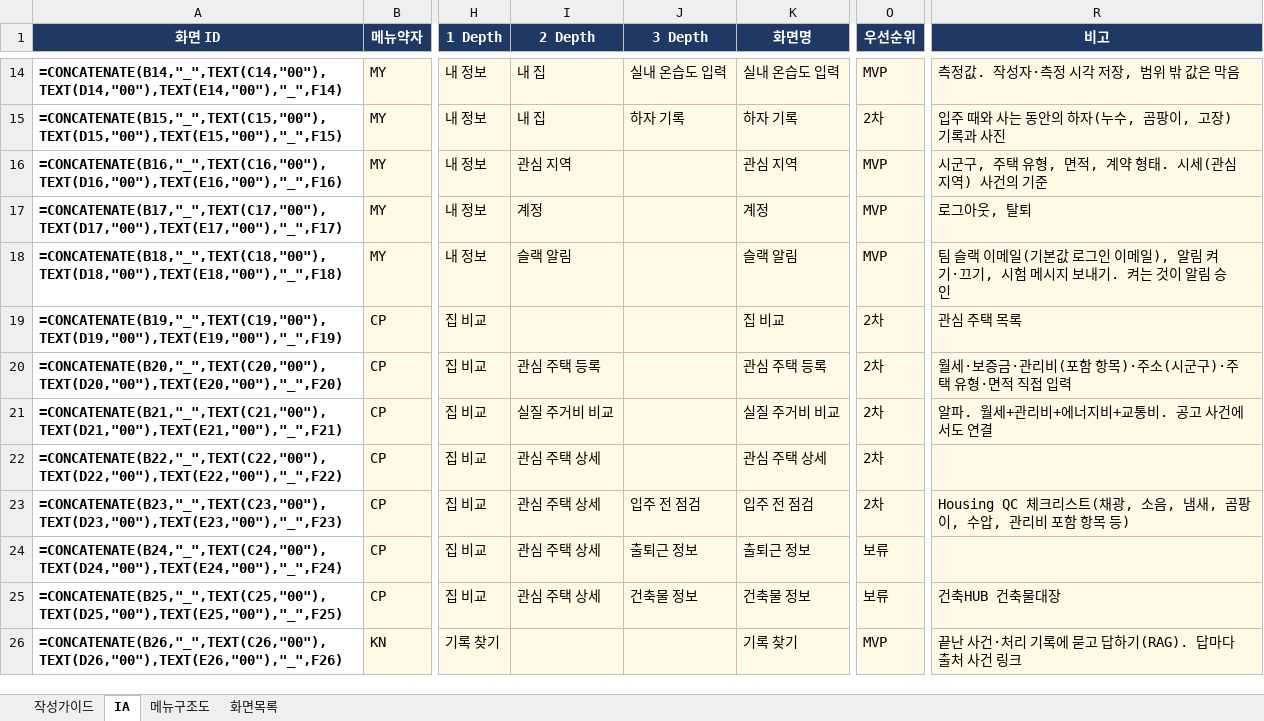
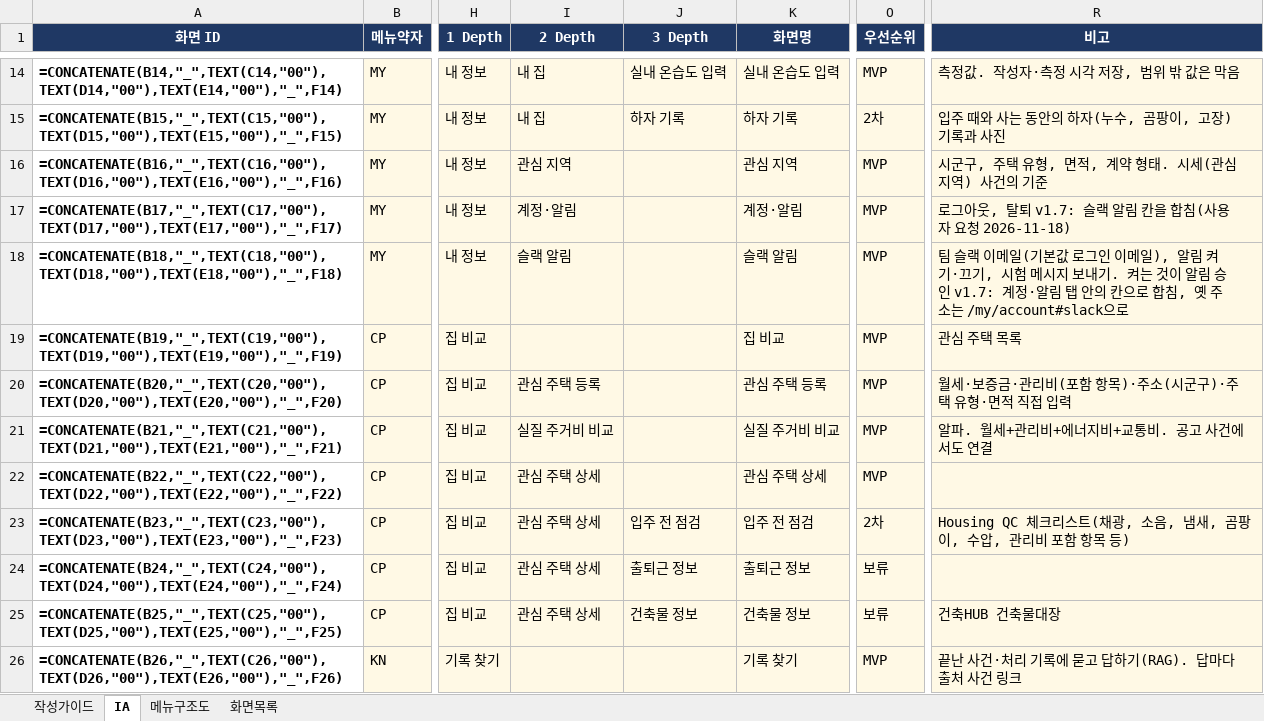
Before and after one commit to LS-PROJECT-TEAM3/HomeFit, an Excel workbook: docs/IA.xlsx, sheet IA, drawn as a sheet; only a part is shown, gaps mark what is left out; values as stored, in another font and other column widths than the file's, no borders; formulas without a stored value are shown as written; conditional formats not drawn; the diff names each change by its address in the sheet, - before the commit and + after, or states it on an @@ line.

```diff
--- a/docs/IA.xlsx (sheet IA)
+++ b/docs/IA.xlsx (sheet IA)
-I17 (2 Depth): 계정
+I17 (2 Depth): 계정·알림
-K17 (화면명): 계정
+K17 (화면명): 계정·알림
-R17 (비고): 로그아웃, 탈퇴
+R17 (비고): 로그아웃, 탈퇴 v1.7: 슬랙 알림 칸을 합침(사용자 요청 2026-11-18)
-R18 (비고): …림 승인
+R18 (비고): …림 승인 v1.7: 계정·알림 탭 안의 칸으로 합침, 옛 주소는 /my/account#slack으로
-O19:O22 (우선순위): 2차
+O19:O22 (우선순위): MVP
```
Also changed, not shown: sheet 메뉴구조도, sheet 화면목록, 32 other files.
